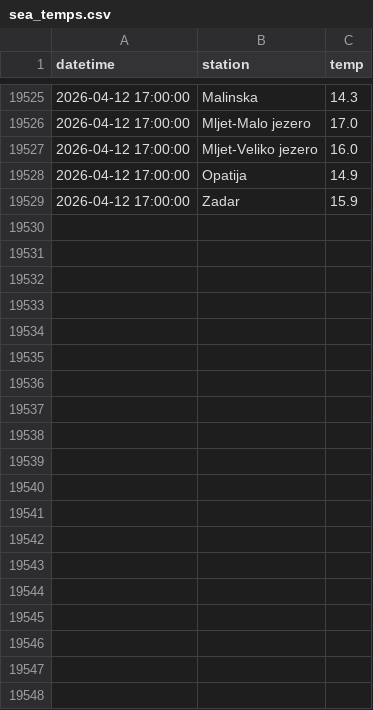
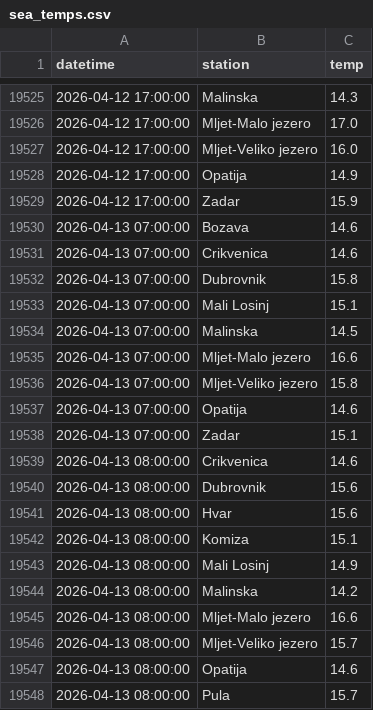
Before and after one commit to jurezgubic/sea-temps, a CSV file: sea_temps.csv, drawn as a sheet; only a part is shown, gaps mark what is left out; the diff covers the shown part only.

```diff
--- a/sea_temps.csv
+++ b/sea_temps.csv
@@ -19529 +19529,20 @@ datetime,station,temp
 2026-04-12 17:00:00,Zadar,15.9
+2026-04-13 07:00:00,Bozava,14.6
+2026-04-13 07:00:00,Crikvenica,14.6
+2026-04-13 07:00:00,Dubrovnik,15.8
+2026-04-13 07:00:00,Mali Losinj,15.1
+2026-04-13 07:00:00,Malinska,14.5
+2026-04-13 07:00:00,Mljet-Malo jezero,16.6
+2026-04-13 07:00:00,Mljet-Veliko jezero,15.8
+2026-04-13 07:00:00,Opatija,14.6
+2026-04-13 07:00:00,Zadar,15.1
+2026-04-13 08:00:00,Crikvenica,14.6
+2026-04-13 08:00:00,Dubrovnik,15.6
+2026-04-13 08:00:00,Hvar,15.6
+2026-04-13 08:00:00,Komiza,15.1
+2026-04-13 08:00:00,Mali Losinj,14.9
+2026-04-13 08:00:00,Malinska,14.2
+2026-04-13 08:00:00,Mljet-Malo jezero,16.6
+2026-04-13 08:00:00,Mljet-Veliko jezero,15.7
+2026-04-13 08:00:00,Opatija,14.6
+2026-04-13 08:00:00,Pula,15.7
```
Also changed, not shown: 45 added rows elsewhere in this file.
